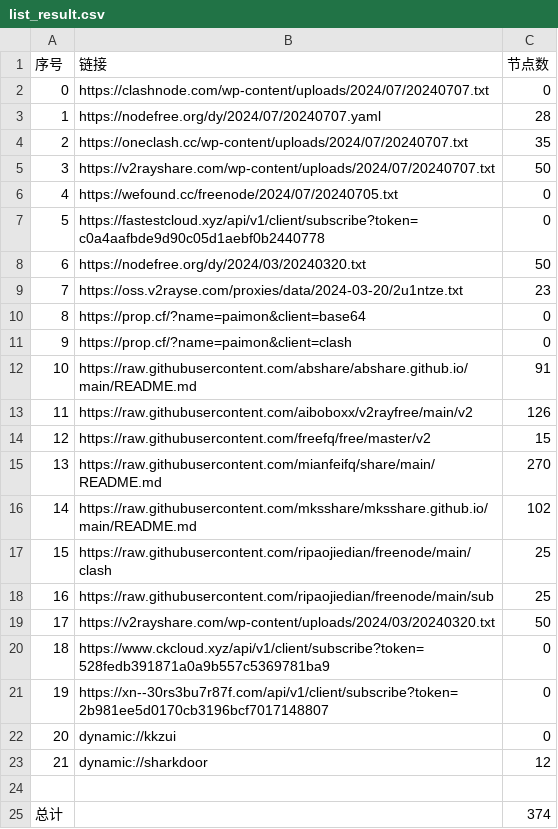
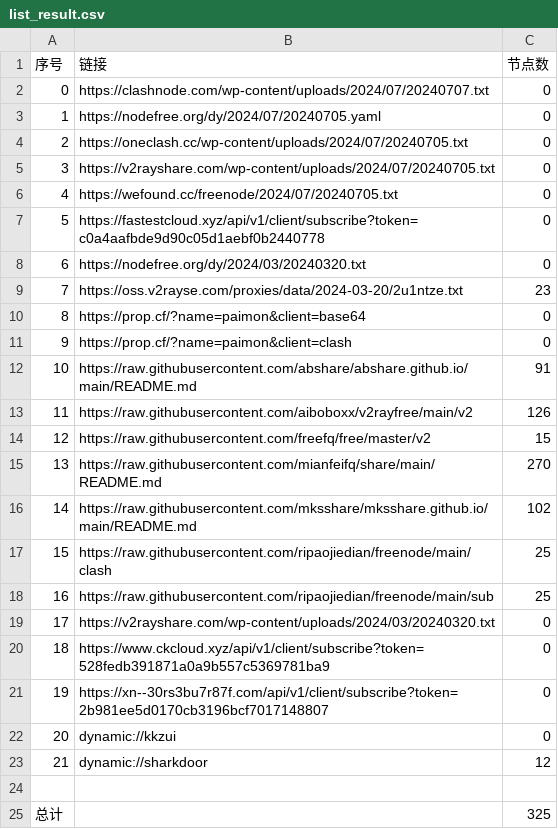
Before and after one commit to gavinhomework/AutoMergePublicNodes, a CSV file: list_result.csv, drawn as a sheet.

```diff
--- a/list_result.csv
+++ b/list_result.csv
@@ -2,8 +2,8 @@
 0,https://clashnode.com/wp-content/uploads/2024/07/20240707.txt,0
-1,https://nodefree.org/dy/2024/07/20240707.yaml,28
-2,https://oneclash.cc/wp-content/uploads/2024/07/20240707.txt,35
-3,https://v2rayshare.com/wp-content/uploads/2024/07/20240707.txt,50
+1,https://nodefree.org/dy/2024/07/20240705.yaml,0
+2,https://oneclash.cc/wp-content/uploads/2024/07/20240705.txt,0
+3,https://v2rayshare.com/wp-content/uploads/2024/07/20240705.txt,0
 4,https://wefound.cc/freenode/2024/07/20240705.txt,0
 5,https://fastestcloud.xyz/api/v1/client/subscribe?token=c0a4aafbde9d90c05d1aebf0b2440778,0
-6,https://nodefree.org/dy/2024/03/20240320.txt,50
+6,https://nodefree.org/dy/2024/03/20240320.txt,0
 7,https://oss.v2rayse.com/proxies/data/2024-03-20/2u1ntze.txt,23
@@ -18,3 +18,3 @@
 16,https://raw.githubusercontent.com/ripaojiedian/freenode/main/sub,25
-17,https://v2rayshare.com/wp-content/uploads/2024/03/20240320.txt,50
+17,https://v2rayshare.com/wp-content/uploads/2024/03/20240320.txt,0
 18,https://www.ckcloud.xyz/api/v1/client/subscribe?token=528fedb391871a0a9b557c5369781ba9,0
@@ -24,2 +24,2 @@
 
-总计,,374
+总计,,325
```
Also changed, not shown: 9 other files.
